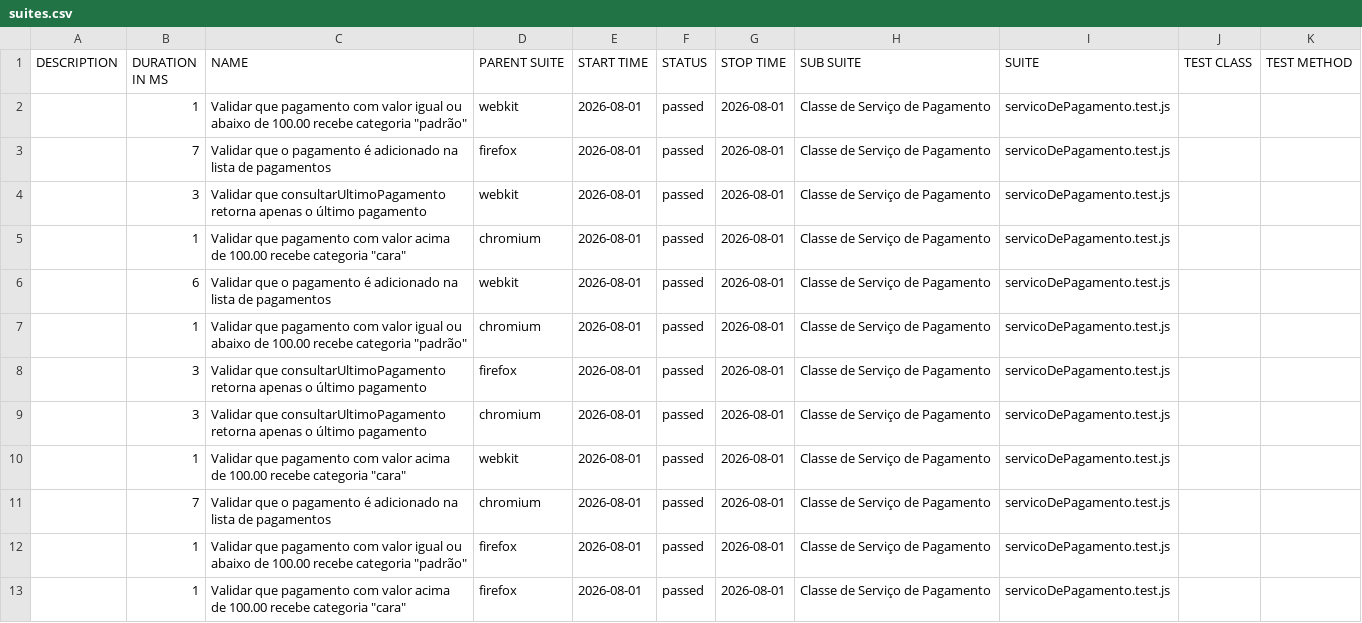
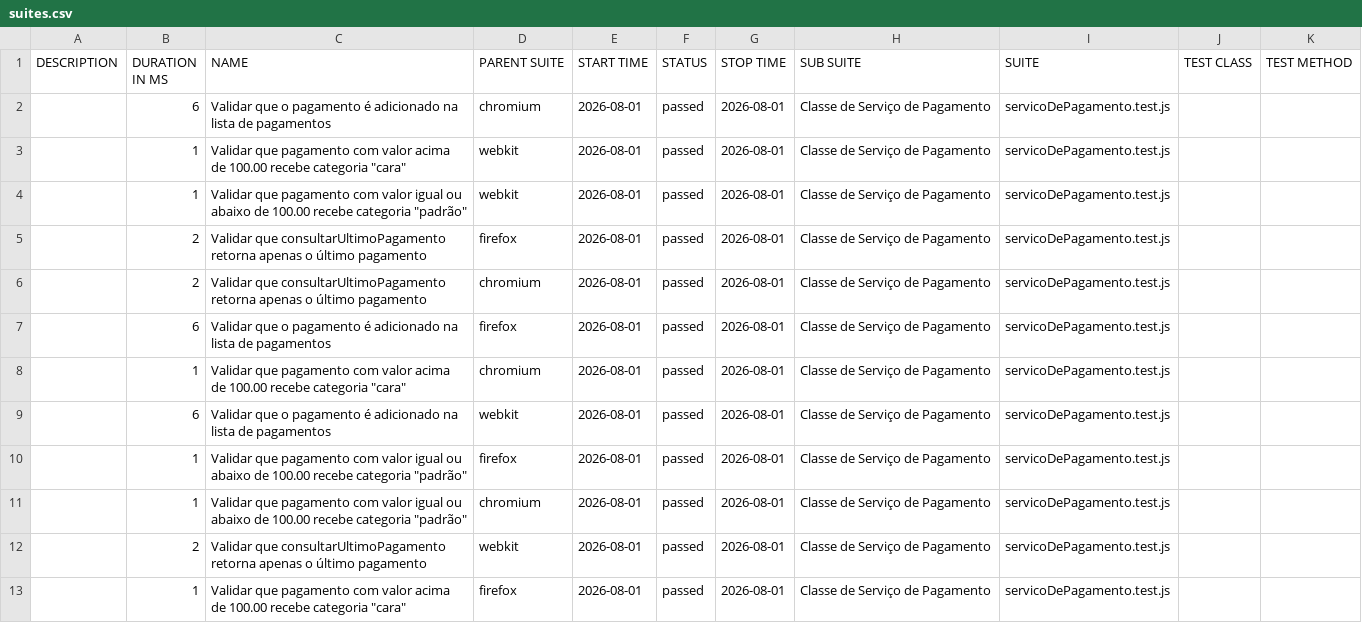
Before and after one commit to Pattyd08/trabalho-conclusao-ci, a CSV file: deploy/data/suites.csv, drawn as a sheet.

Commit message:
deploy: 3a88e52776d48c73abc2d0bb24ecb81035bb7684

```diff
--- a/deploy/data/suites.csv
+++ b/deploy/data/suites.csv
@@ -1,13 +1,13 @@
 "DESCRIPTION","DURATION IN MS","NAME","PARENT SUITE","START TIME","STATUS","STOP TIME","SUB SUITE","SUITE","TEST CLASS","TEST METHOD"
+"","6","Validar que o pagamento é adicionado na lista de pagamentos","chromium","2026-08-01","passed","2026-08-01","Classe de Serviço de Pagamento","servicoDePagamento.test.js","",""
+"","1","Validar que pagamento com valor acima de 100.00 recebe categoria ""cara""","webkit","2026-08-01","passed","2026-08-01","Classe de Serviço de Pagamento","servicoDePagamento.test.js","",""
 "","1","Validar que pagamento com valor igual ou abaixo de 100.00 recebe categoria ""padrão""","webkit","2026-08-01","passed","2026-08-01","Classe de Serviço de Pagamento","servicoDePagamento.test.js","",""
-"","7","Validar que o pagamento é adicionado na lista de pagamentos","firefox","2026-08-01","passed","2026-08-01","Classe de Serviço de Pagamento","servicoDePagamento.test.js","",""
-"","3","Validar que consultarUltimoPagamento retorna apenas o último pagamento","webkit","2026-08-01","passed","2026-08-01","Classe de Serviço de Pagamento","servicoDePagamento.test.js","",""
+"","2","Validar que consultarUltimoPagamento retorna apenas o último pagamento","firefox","2026-08-01","passed","2026-08-01","Classe de Serviço de Pagamento","servicoDePagamento.test.js","",""
+"","2","Validar que consultarUltimoPagamento retorna apenas o último pagamento","chromium","2026-08-01","passed","2026-08-01","Classe de Serviço de Pagamento","servicoDePagamento.test.js","",""
+"","6","Validar que o pagamento é adicionado na lista de pagamentos","firefox","2026-08-01","passed","2026-08-01","Classe de Serviço de Pagamento","servicoDePagamento.test.js","",""
 "","1","Validar que pagamento com valor acima de 100.00 recebe categoria ""cara""","chromium","2026-08-01","passed","2026-08-01","Classe de Serviço de Pagamento","servicoDePagamento.test.js","",""
 "","6","Validar que o pagamento é adicionado na lista de pagamentos","webkit","2026-08-01","passed","2026-08-01","Classe de Serviço de Pagamento","servicoDePagamento.test.js","",""
+"","1","Validar que pagamento com valor igual ou abaixo de 100.00 recebe categoria ""padrão""","firefox","2026-08-01","passed","2026-08-01","Classe de Serviço de Pagamento","servicoDePagamento.test.js","",""
 "","1","Validar que pagamento com valor igual ou abaixo de 100.00 recebe categoria ""padrão""","chromium","2026-08-01","passed","2026-08-01","Classe de Serviço de Pagamento","servicoDePagamento.test.js","",""
-"","3","Validar que consultarUltimoPagamento retorna apenas o último pagamento","firefox","2026-08-01","passed","2026-08-01","Classe de Serviço de Pagamento","servicoDePagamento.test.js","",""
-"","3","Validar que consultarUltimoPagamento retorna apenas o último pagamento","chromium","2026-08-01","passed","2026-08-01","Classe de Serviço de Pagamento","servicoDePagamento.test.js","",""
-"","1","Validar que pagamento com valor acima de 100.00 recebe categoria ""cara""","webkit","2026-08-01","passed","2026-08-01","Classe de Serviço de Pagamento","servicoDePagamento.test.js","",""
-"","7","Validar que o pagamento é adicionado na lista de pagamentos","chromium","2026-08-01","passed","2026-08-01","Classe de Serviço de Pagamento","servicoDePagamento.test.js","",""
-"","1","Validar que pagamento com valor igual ou abaixo de 100.00 recebe categoria ""padrão""","firefox","2026-08-01","passed","2026-08-01","Classe de Serviço de Pagamento","servicoDePagamento.test.js","",""
+"","2","Validar que consultarUltimoPagamento retorna apenas o último pagamento","webkit","2026-08-01","passed","2026-08-01","Classe de Serviço de Pagamento","servicoDePagamento.test.js","",""
 "","1","Validar que pagamento com valor acima de 100.00 recebe categoria ""cara""","firefox","2026-08-01","passed","2026-08-01","Classe de Serviço de Pagamento","servicoDePagamento.test.js","",""
```
Also changed, not shown: 45 other files.
